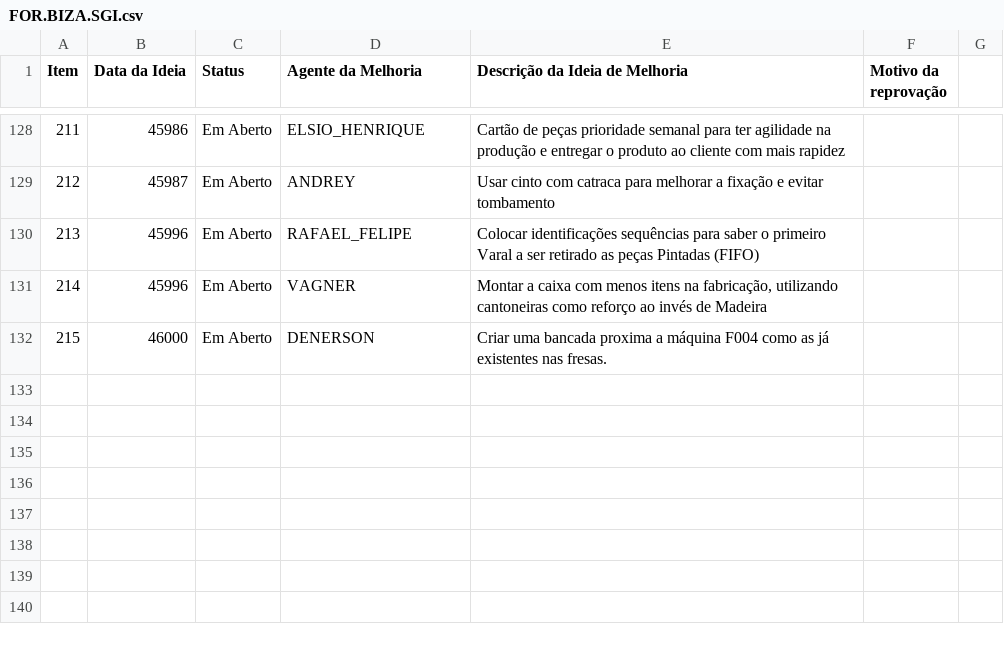
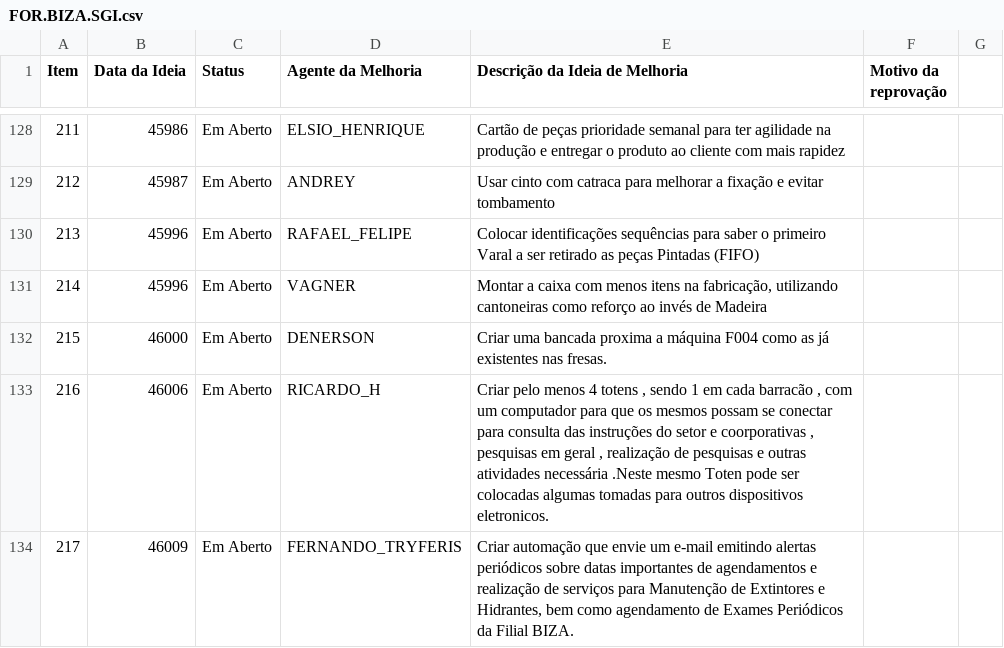
Before and after one commit to SGIBIZA/Catalogo-BIZA, a CSV file: FOR.BIZA.SGI.csv, drawn as a sheet; only a part is shown, gaps mark what is left out.

```diff
--- a/FOR.BIZA.SGI.csv
+++ b/FOR.BIZA.SGI.csv
@@ -132 +132,3 @@ Item;Data da Ideia;Status;Agente da Melhoria;Descrição da Ideia de Melhoria;Mo
 215;46000;Em Aberto;DENERSON;Criar uma bancada proxima a máquina F004 como as já existentes nas fresas.;
+216;46006;Em Aberto;RICARDO_H;Criar pelo menos 4 totens , sendo 1 em cada barracão , com um computador para que os mesmos possam se conectar para consulta das instruções do setor e coorporativas , pesquisas em geral , realização de pesquisas e outras atividades necessária .Neste mesmo Toten pode ser colocadas algumas tomadas para outros dispositivos eletronicos.;
+217;46009;Em Aberto;FERNANDO_TRYFERIS;Criar automação que envie um e-mail emitindo alertas periódicos sobre datas importantes de agendamentos e realização de serviços para Manutenção de Extintores e Hidrantes, bem como agendamento de Exames Periódicos da Filial BIZA.;
```
